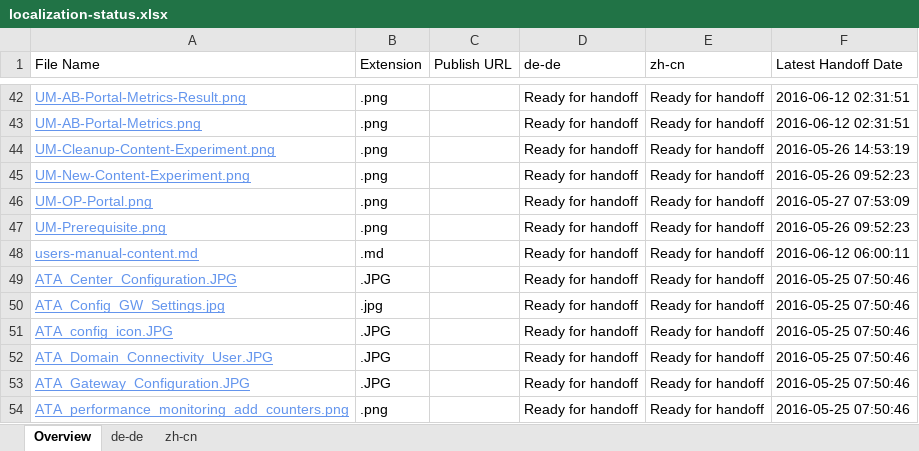
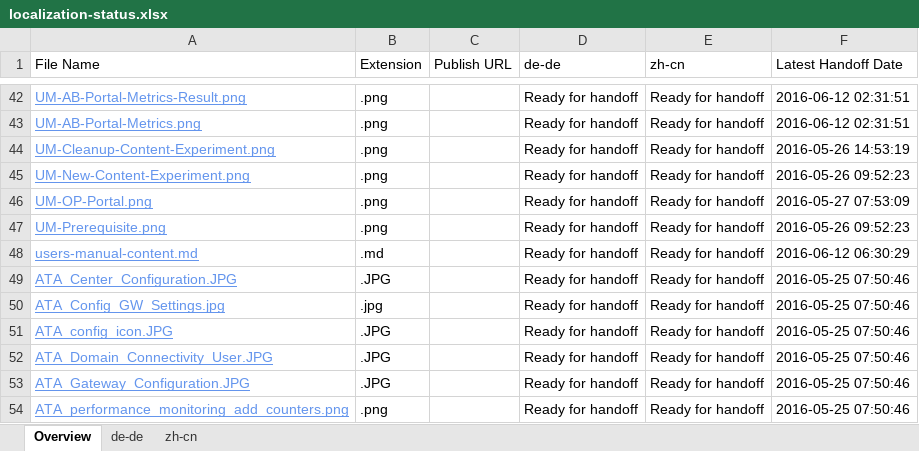
Before and after one commit to olprod/openpublishing-handback-test, an Excel workbook: ol-handback/Microsoft/openpublishing-test/master/localization-status.xlsx, sheet Overview, drawn as a sheet; only a part is shown, gaps mark what is left out; values as stored, in another font and other column widths than the file's, no borders; table styles not drawn; the diff names each change by its address in the sheet, - before the commit and + after, or states it on an @@ line.

Commit message:
Generate Report for Handoff

```diff
--- a/ol-handback/Microsoft/openpublishing-test/master/localization-status.xlsx (sheet Overview)
+++ b/ol-handback/Microsoft/openpublishing-test/master/localization-status.xlsx (sheet Overview)
-F48 (Latest Handoff Date): 2016-06-12 06:00:11
+F48 (Latest Handoff Date): 2016-06-12 06:30:29
```
Also changed, not shown: sheet zh-cn, sheet de-de.
